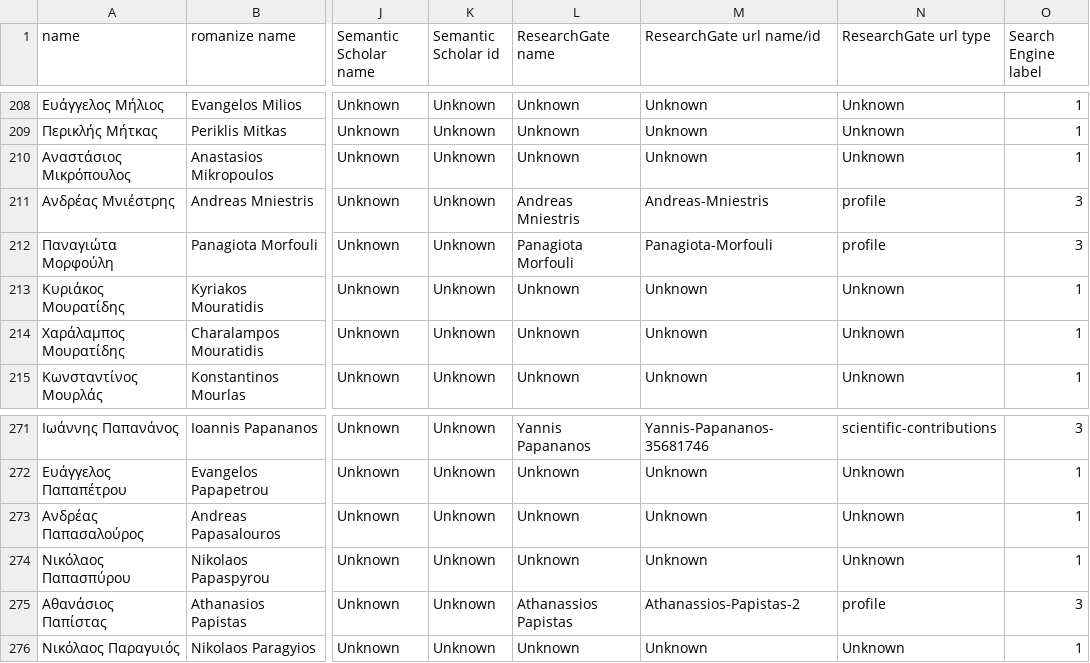
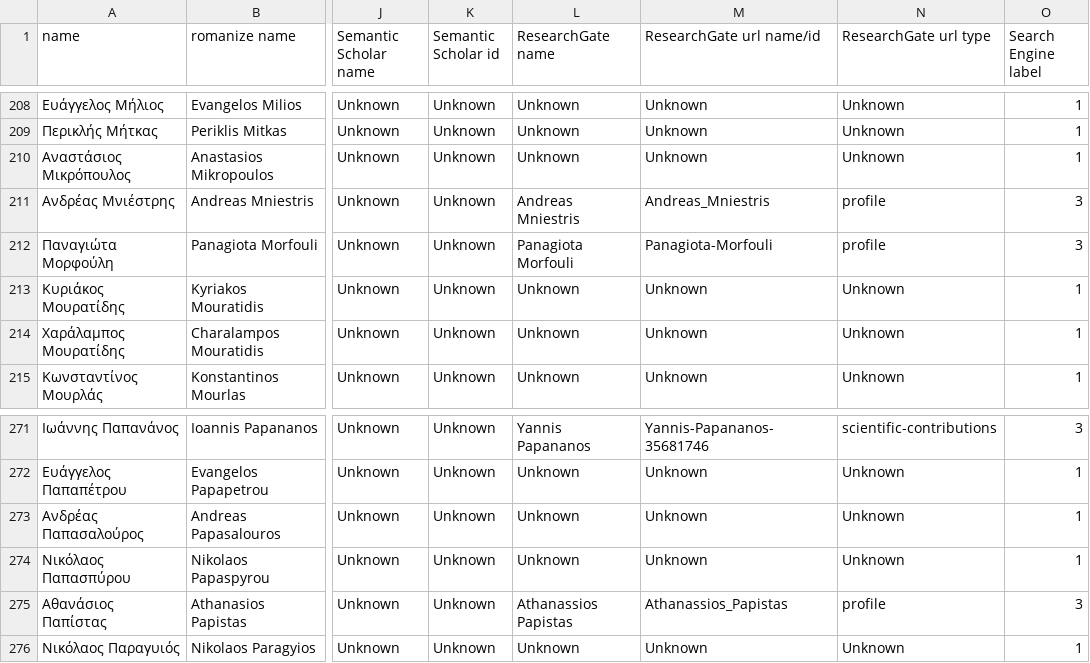
Before and after one commit to nikifori/Apella-plus-thesis, a CSV file: csv_files/csd_data_out_processed_ground_truth_completed.csv, drawn as a sheet; only a part is shown, gaps mark what is left out; the diff names each change by its address in the sheet, - before the commit and + after, or states it on an @@ line.

Commit message:
correct papistas and mniestris url

```diff
--- a/csv_files/csd_data_out_processed_ground_truth_completed.csv
+++ b/csv_files/csd_data_out_processed_ground_truth_completed.csv
-M211 (ResearchGate url name/id): Andreas-Mniestris
+M211 (ResearchGate url name/id): Andreas_Mniestris
-M275 (ResearchGate url name/id): Athanassios-Papistas-2
+M275 (ResearchGate url name/id): Athanassios_Papistas
```
